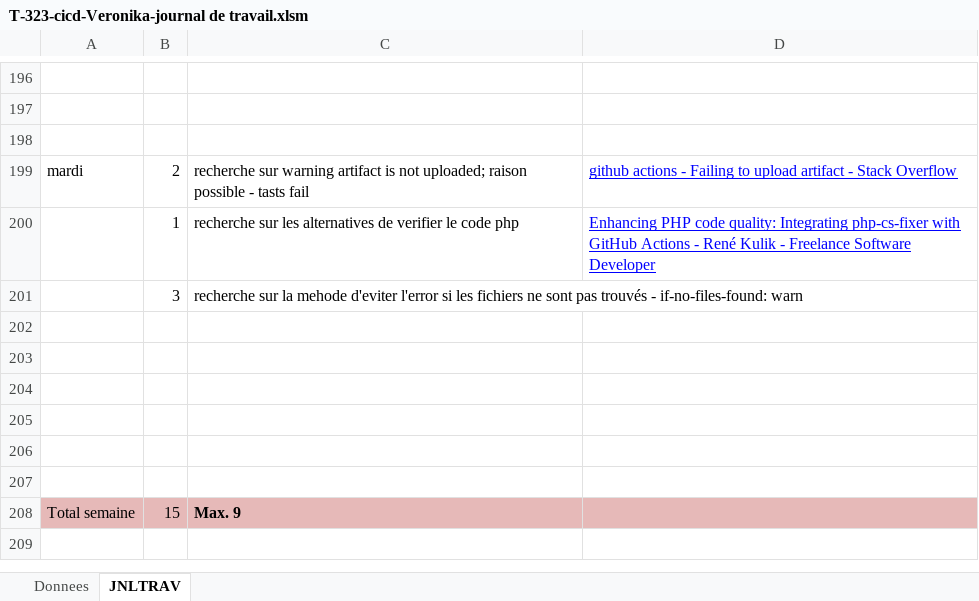
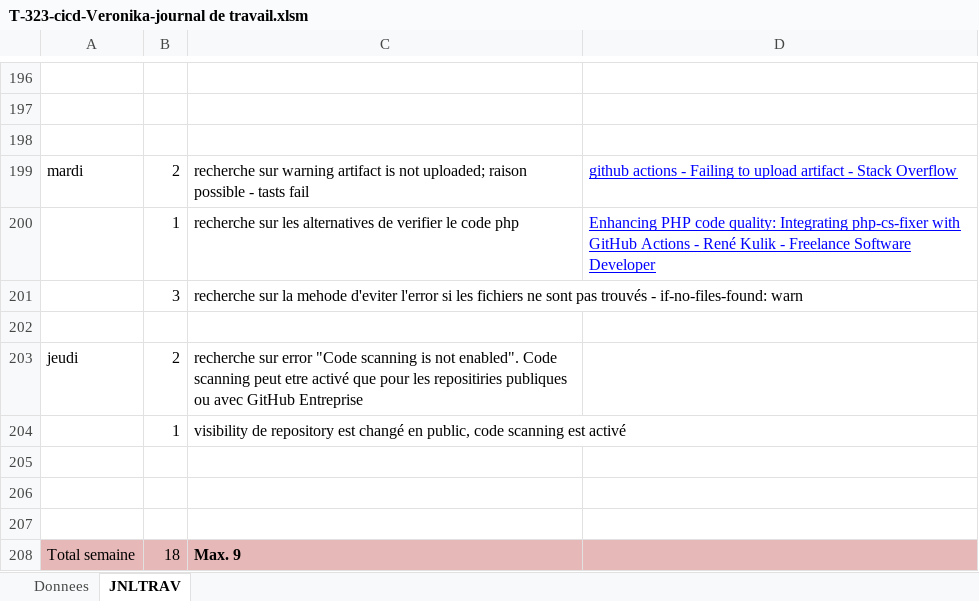
Before and after one commit to Veronika-blub/Pipeline-CICD, an Excel workbook: Doc/T-323-cicd-Veronika-journal de travail.xlsm, sheet JNLTRAV, drawn as a sheet; only a part is shown, gaps mark what is left out; values as stored, in another font and other column widths than the file's, no borders; charts and pictures not drawn; removed rows and columns are numbered as before the commit, all else as after; the diff names each change by its address in the sheet, - before the commit and + after, or states it on an @@ line.

Commit message:
journal de travail

```diff
--- a/Doc/T-323-cicd-Veronika-journal de travail.xlsm (sheet JNLTRAV)
+++ b/Doc/T-323-cicd-Veronika-journal de travail.xlsm (sheet JNLTRAV)
+row 203: jeudi | 2 | recherche sur error "Code scanning is not enabled". Code scanning peut etre activé que pour les repositiries publiques ou avec GitHub Entreprise
+row 204:  | 1 | visibility de repository est changé en public, code scanning est activé
-row 206: (empty)
-row 207: (empty)
-B208: 15
+B208: 18
```
Also changed, not shown: charts or pictures.
